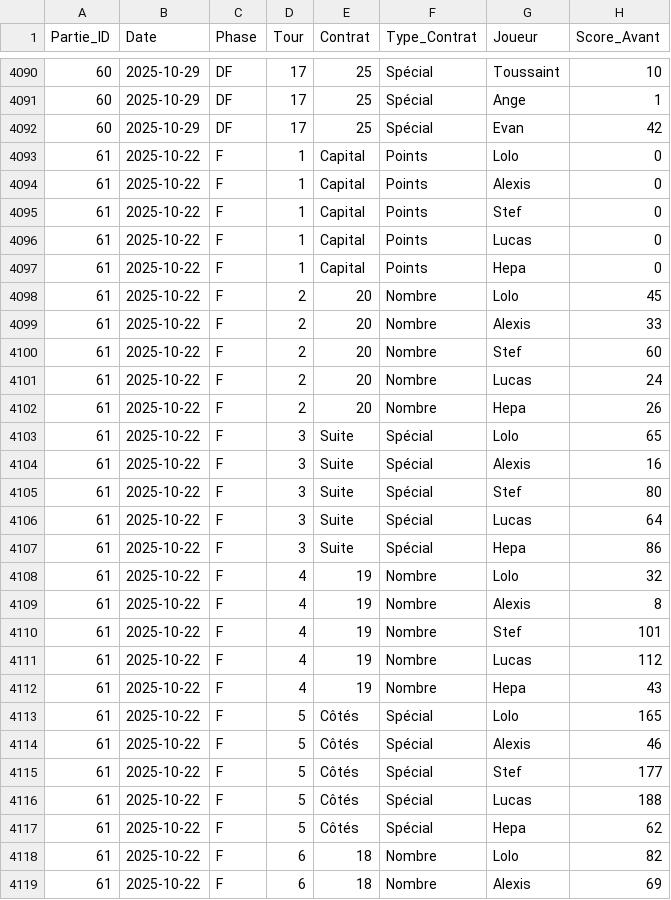
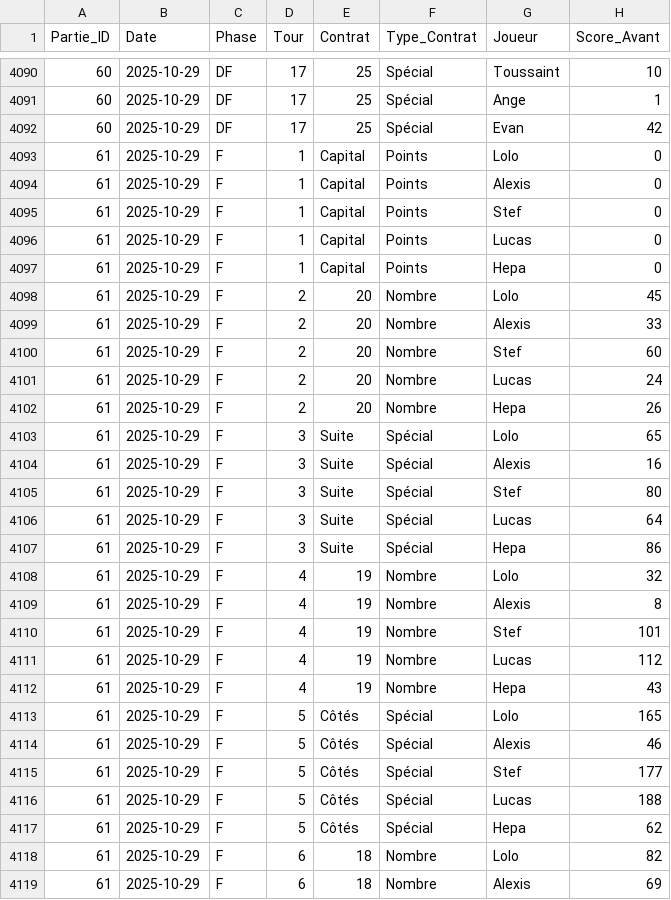
Before and after one commit to lucaswsss/Capital, a CSV file: data/capital.csv, drawn as a sheet; only a part is shown, gaps mark what is left out; the diff covers the shown part only; the diff names each change by its address in the sheet, - before the commit and + after, or states it on an @@ line.

Commit message:
Changement date finale 29-10

```diff
--- a/data/capital.csv
+++ b/data/capital.csv
-B4093:B4119 (Date): 2025-10-22
+B4093:B4119 (Date): 2025-10-29
```
Also changed, not shown: 58 edited cells elsewhere in this file, data/parties.csv.
